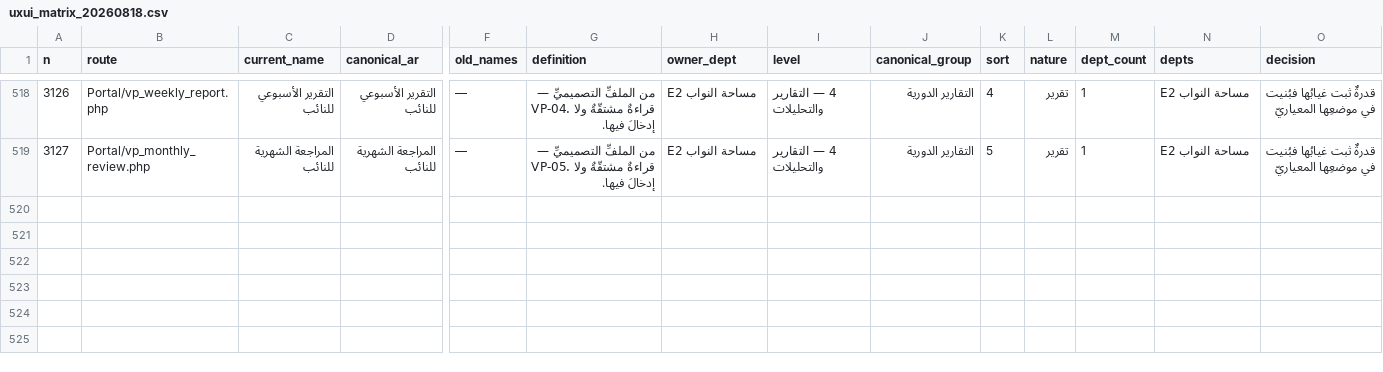
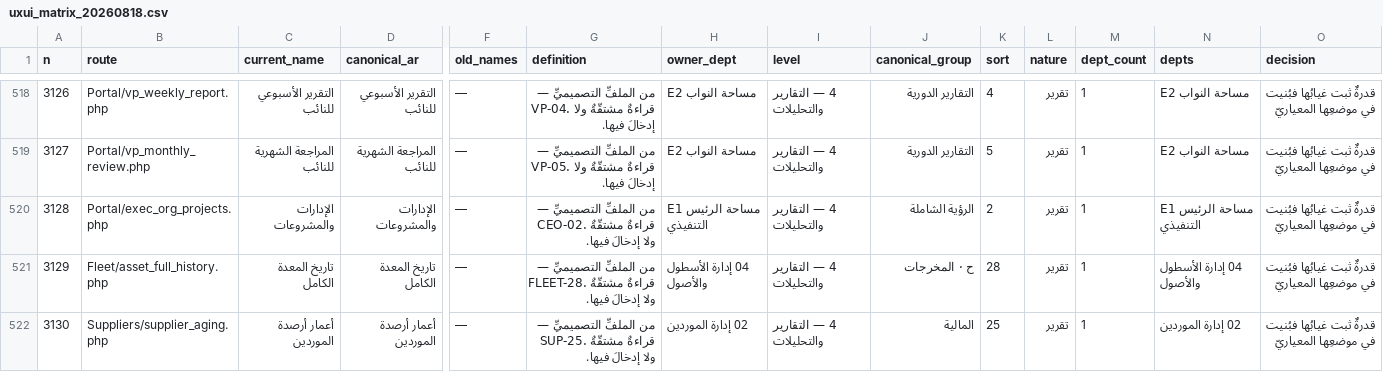
Before and after one commit to mohamed-sd/ems, a CSV file: docs/uxui_matrix_20260818.csv, drawn as a sheet; only a part is shown, gaps mark what is left out; rows hold the shown columns only; the diff names each change by its address in the sheet, - before the commit and + after, or states it on an @@ line.

```diff
--- a/docs/uxui_matrix_20260818.csv
+++ b/docs/uxui_matrix_20260818.csv
+row 520: 3128 | Portal/exec_org_projects.php | الإدارات والمشروعات | الإدارات والمشروعات | — | من الملفِّ التصميميِّ — CEO-02. قراءةٌ مشتقّةٌ ولا إدخالَ فيها. | E1 مساحة الرئيس التنفيذي | 4 — التقارير والتحليلات | الرؤية الشاملة | 2 | تقرير | 1 | E1 مساحة الرئيس التنفيذي | قدرةٌ ثبت غيابُها فبُنيت في موضعِها المعياريّ
+row 521: 3129 | Fleet/asset_full_history.php | تاريخ المعدة الكامل | تاريخ المعدة الكامل | — | من الملفِّ التصميميِّ — FLEET-28. قراءةٌ مشتقّةٌ ولا إدخالَ فيها. | 04 إدارة الأسطول والأصول | 4 — التقارير والتحليلات | ح · المخرجات | 28 | تقرير | 1 | 04 إدارة الأسطول والأصول | قدرةٌ ثبت غيابُها فبُنيت في موضعِها المعياريّ
+row 522: 3130 | Suppliers/supplier_aging.php | أعمار أرصدة الموردين | أعمار أرصدة الموردين | — | من الملفِّ التصميميِّ — SUP-25. قراءةٌ مشتقّةٌ ولا إدخالَ فيها. | 02 إدارة الموردين | 4 — التقارير والتحليلات | المالية | 25 | تقرير | 1 | 02 إدارة الموردين | قدرةٌ ثبت غيابُها فبُنيت في موضعِها المعياريّ
```
Also changed, not shown: 3 other files.
